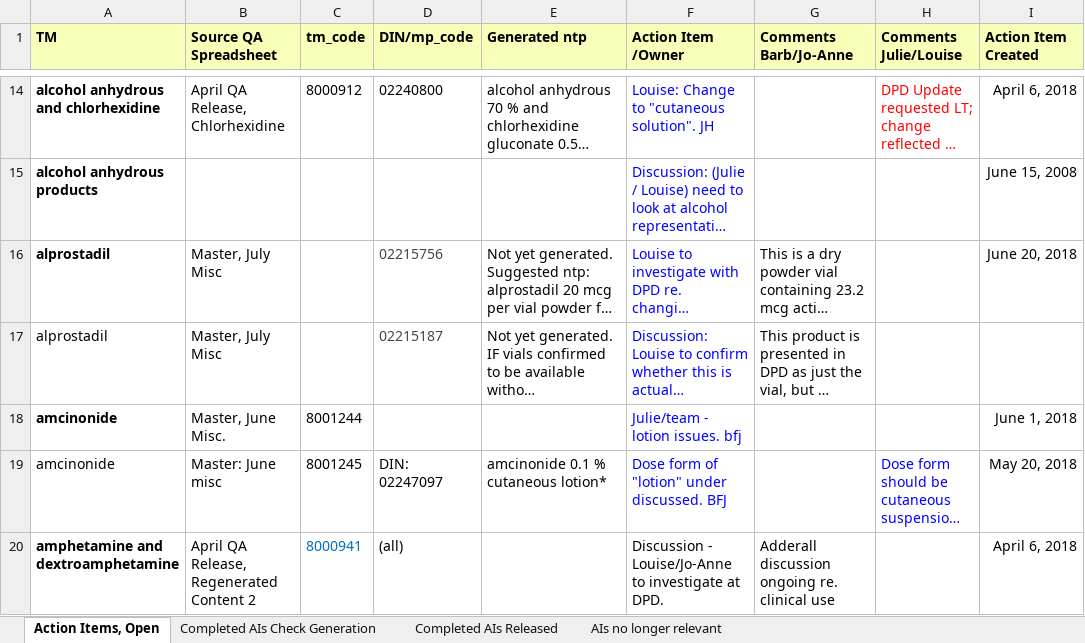
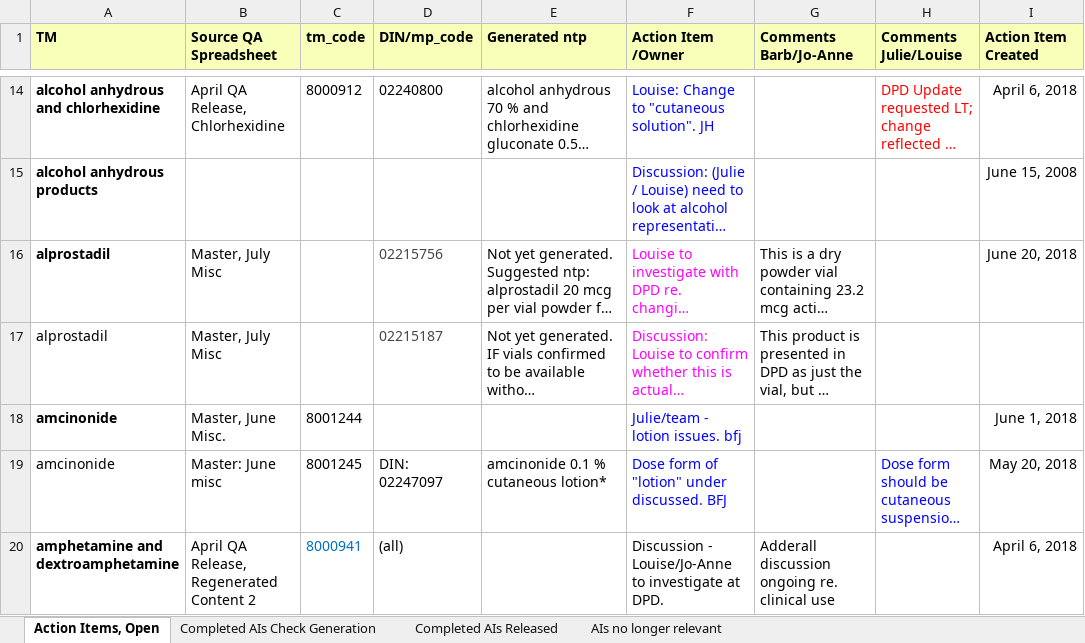
Before and after one commit to hres/formulary, an Excel workbook: Working QA Team Folders/Pre- Release QA/Action Items (Master).xlsx, sheet Action Items, Open, drawn as a sheet; only a part is shown, gaps mark what is left out; long unchanged cells end in …; values as stored, in another font and other column widths than the file's, no borders; the diff names each change by its address in the sheet, - before the commit and + after, or states it on an @@ line.

Commit message:
alprostadil

```diff
--- a/Working QA Team Folders/Pre- Release QA/Action Items (Master).xlsx (sheet Action Items, Open)
+++ b/Working QA Team Folders/Pre- Release QA/Action Items (Master).xlsx (sheet Action Items, Open)
-F16:F17 text colour: #0000FF
+F16:F17 text colour: #FF00FF
```
